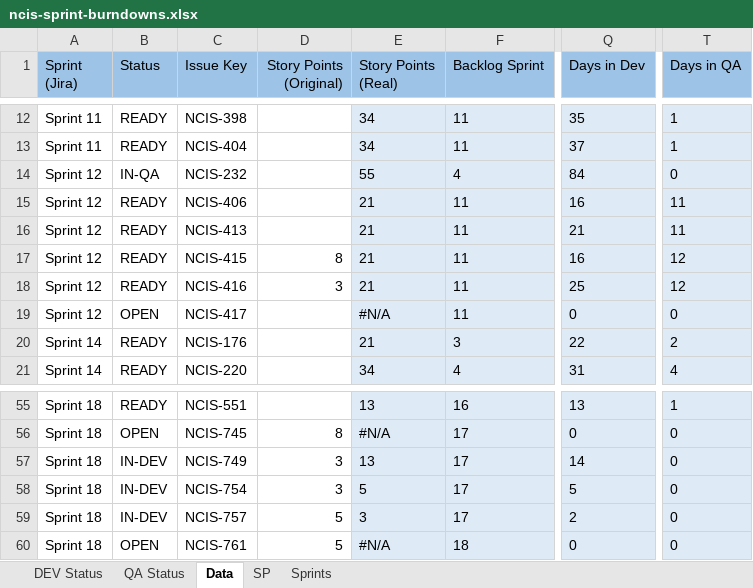
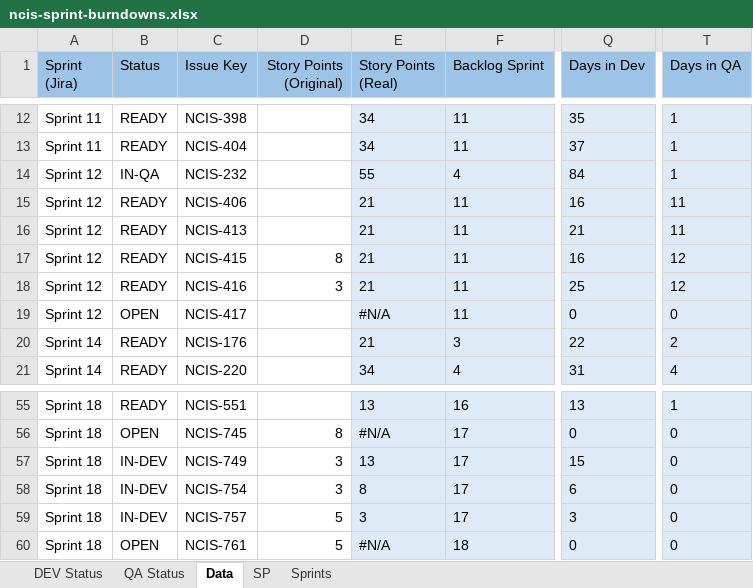
Before and after one commit to jsrxar77/ncis, an Excel workbook: data/ncis-sprint-burndowns.xlsx, sheet Data, drawn as a sheet; only a part is shown, gaps mark what is left out; values as stored, in another font and other column widths than the file's, no borders; the diff covers the shown part only; the diff names each change by its address in the sheet, - before the commit and + after, or states it on an @@ line.

```diff
--- a/data/ncis-sprint-burndowns.xlsx (sheet Data)
+++ b/data/ncis-sprint-burndowns.xlsx (sheet Data)
-T14 (Days in QA): 0
+T14 (Days in QA): 1
-Q57 (Days in Dev): 14
+Q57 (Days in Dev): 15
-E58 (Story Points (Real)): 5
+E58 (Story Points (Real)): 8
-Q58 (Days in Dev): 5
+Q58 (Days in Dev): 6
-Q59 (Days in Dev): 2
+Q59 (Days in Dev): 3
```
Also changed, not shown: 20 edited cells elsewhere in this sheet, sheet Sprints, hidden cells, charts or pictures, 6 other files.
